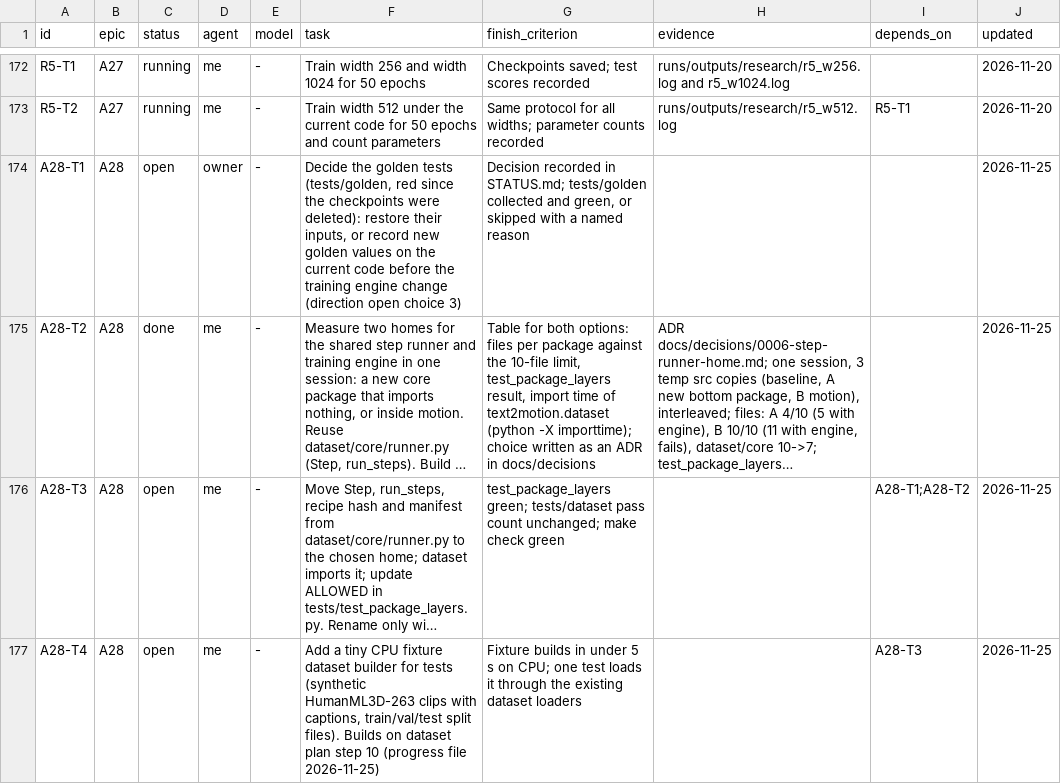
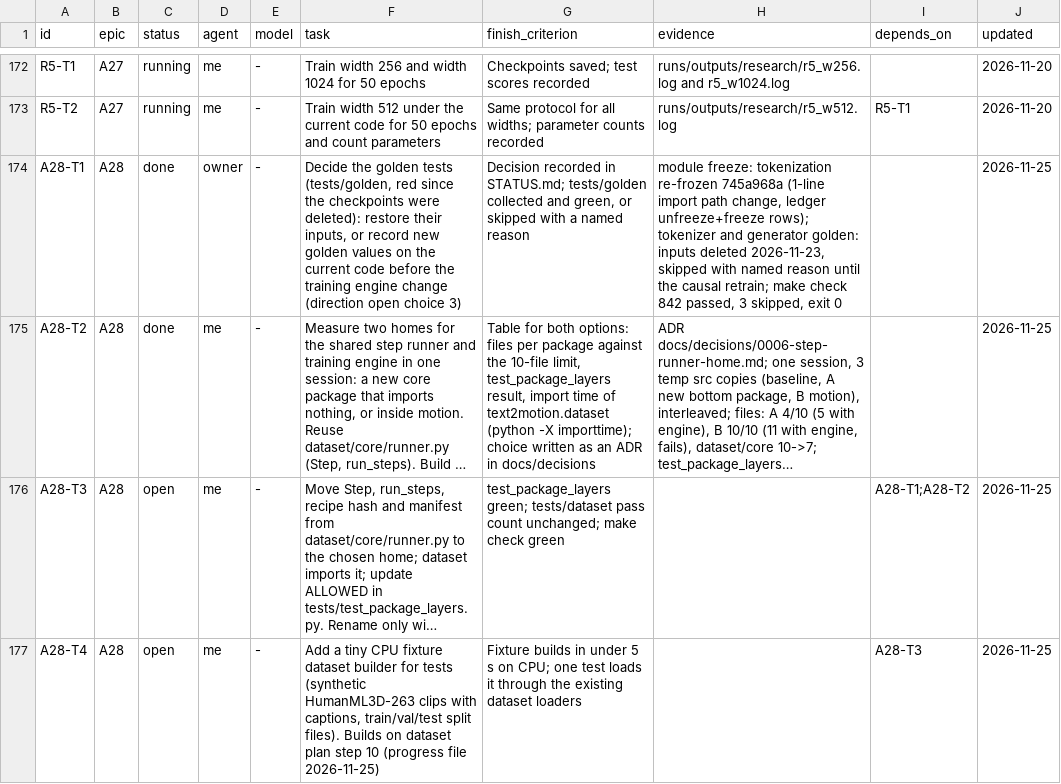
Before and after one commit to CatalinButacu/GenAI-Text2Motion, a CSV file: docs/project/epic_tasks.csv, drawn as a sheet; only a part is shown, gaps mark what is left out; long unchanged cells end in …; the diff names each change by its address in the sheet, - before the commit and + after, or states it on an @@ line.

Commit message:
A28-T1 golden tests: tokenization re-frozen at 745a968a after a 1-line import path change (ledger rows left unstaged with the owner's motion rows); tokenizer and generator golden skipped with a named reason because their inputs were deleted on 2026-11-23; make check 842 passed, 3 skipped

```diff
--- a/docs/project/epic_tasks.csv
+++ b/docs/project/epic_tasks.csv
-C174 (status): open
+C174 (status): done
-H174 (evidence): (empty)
+H174 (evidence): module freeze: tokenization re-frozen 745a968a (1-line import path change, ledger unfreeze+freeze rows); tokenizer and generator golden: inputs deleted 2026-11-23, skipped with named reason until the causal retrain; make check 842 passed, 3 skipped, exit 0
```
Also changed, not shown: 3 other files.
